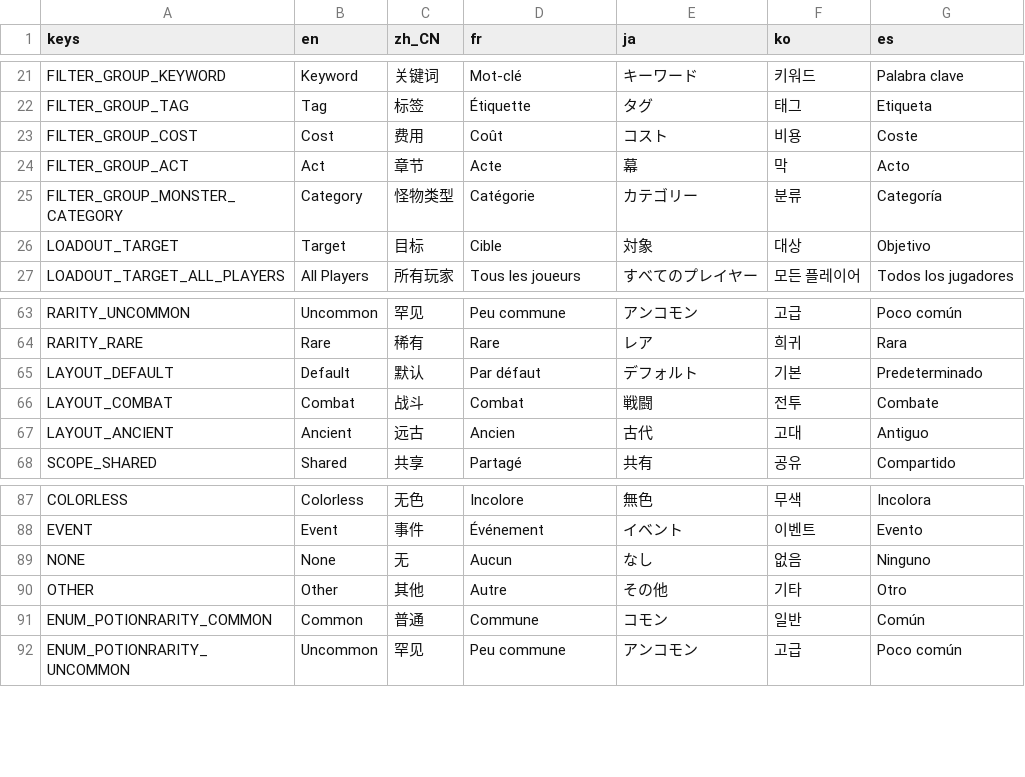
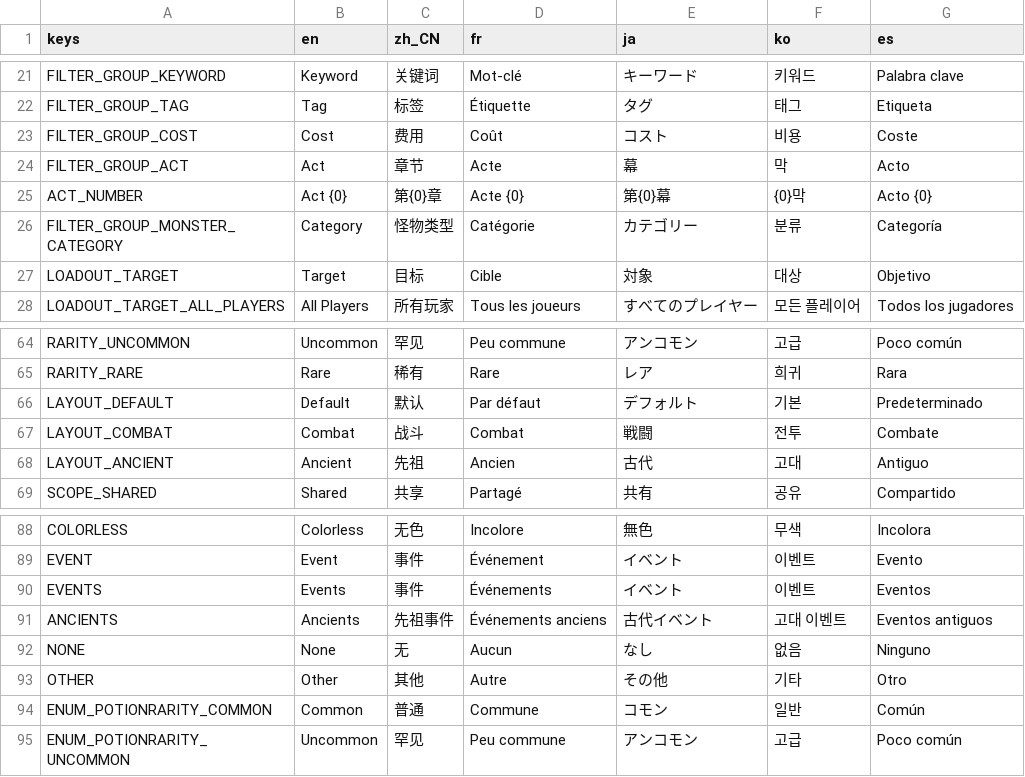
Before and after one commit to qw2341/Loadout-Mod-2, a CSV file: Loadout/localization/uitext.csv, drawn as a sheet; only a part is shown, gaps mark what is left out.

Commit message:
Improved Event select Screen; Massively enhanced performance; Added act categorizing and act filtering

```diff
--- a/Loadout/localization/uitext.csv
+++ b/Loadout/localization/uitext.csv
@@ -24,2 +24,3 @@ FILTER_GROUP_COST,Cost,费用,Coût,コスト,비용,Coste
 FILTER_GROUP_ACT,Act,章节,Acte,幕,막,Acto
+ACT_NUMBER,Act {0},第{0}章,Acte {0},第{0}幕,{0}막,Acto {0}
 FILTER_GROUP_MONSTER_CATEGORY,Category,怪物类型,Catégorie,カテゴリー,분류,Categoría
@@ -66,3 +67,3 @@ LAYOUT_DEFAULT,Default,默认,Par défaut,デフォルト,기본,Predeterminado
 LAYOUT_COMBAT,Combat,战斗,Combat,戦闘,전투,Combate
-LAYOUT_ANCIENT,Ancient,远古,Ancien,古代,고대,Antiguo
+LAYOUT_ANCIENT,Ancient,先祖,Ancien,古代,고대,Antiguo
 SCOPE_SHARED,Shared,共享,Partagé,共有,공유,Compartido
@@ -88,2 +89,4 @@ COLORLESS,Colorless,无色,Incolore,無色,무색,Incolora
 EVENT,Event,事件,Événement,イベント,이벤트,Evento
+EVENTS,Events,事件,Événements,イベント,이벤트,Eventos
+ANCIENTS,Ancients,先祖事件,Événements anciens,古代イベント,고대 이벤트,Eventos antiguos
 NONE,None,无,Aucun,なし,없음,Ninguno
```
Also changed, not shown: 12 other files.
